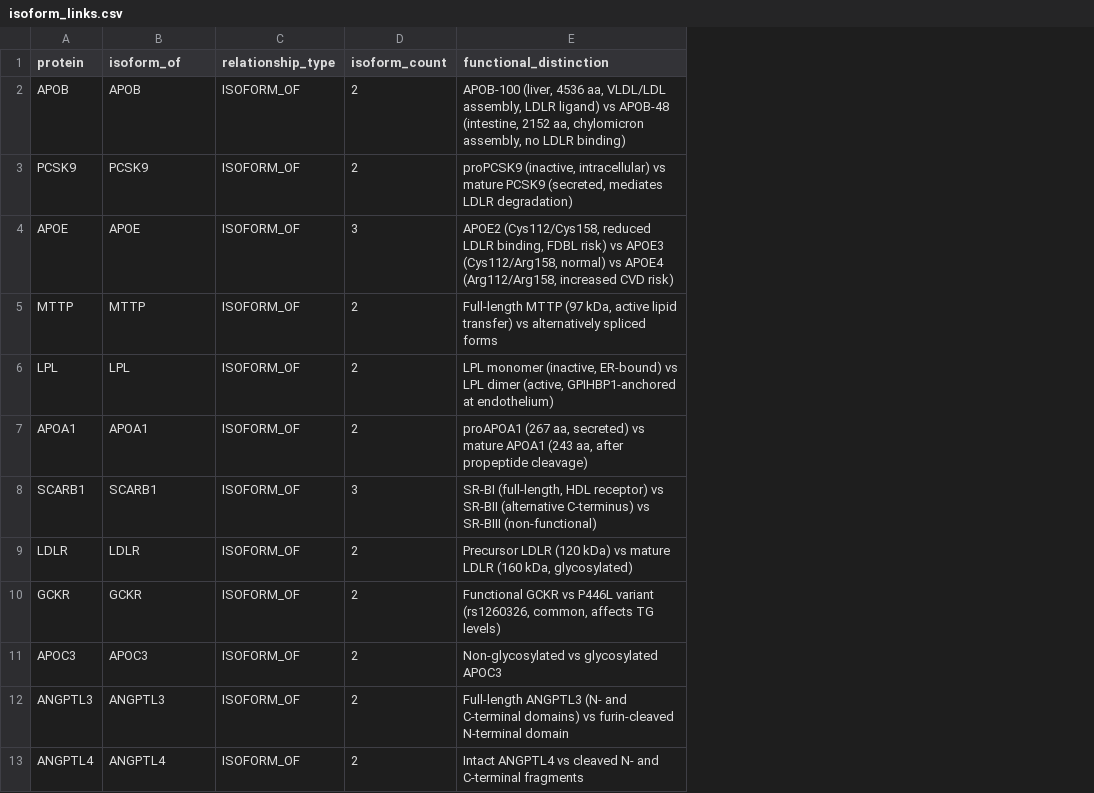
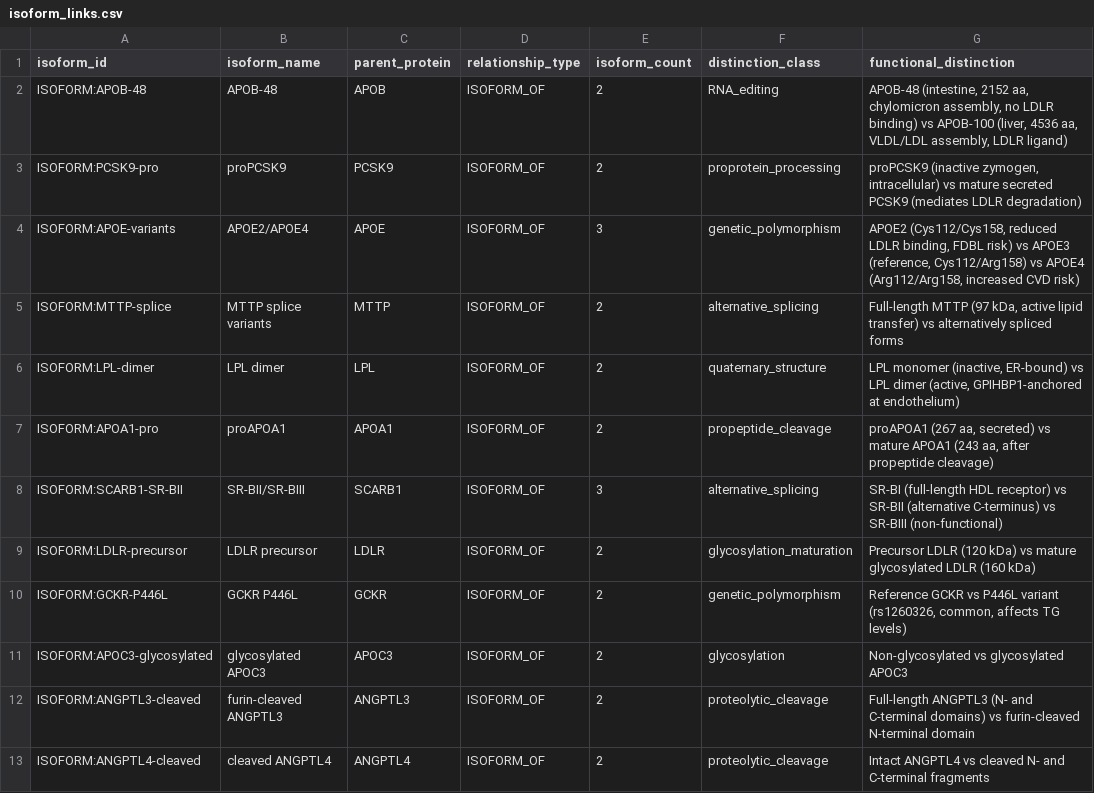
Before and after one commit to thereismywill/lipokg, a CSV file: data/extended/isoform_links.csv, drawn as a sheet; removed rows and columns are numbered as before the commit, all else as after; the diff names each change by its address in the sheet, - before the commit and + after, or states it on an @@ line.

Commit message:
Sync data, docs and figure scripts to the v1.2.0 verification round
Data
- graph_statistics.json: Reactome pathway layer 10->12, Pathway nodes 15->17,
  MEMBER_OF 242->246, core 6,052/36,479 -> 6,054/36,483, diameter 8->7,
  AFFECTS_GENE aligned to the deposited export (3,962 -> 3,925)
- pathways.csv / pathway_memberships.csv: Reactome rebuilt from the official
  ContentService API (R-HSA-174824 subtree); 3 non-existent R-HSA IDs and
  5 ID/name mismatches replaced
- diseases.csv, data/extended/*: corrected MONDO/EFP, DrugBank and UniProt
  foreign keys
- docs and metadata synced to the same numbers

Figure scripts
- degree_models.py added: single source of the degree-distribution fits used by
  Figure 4B and Figure S2 (previously each script carried its own numbers)
- gen_fig4_topology.py: panel B is now a CCDF with three fitted models; a pure
  power law is rejected (bootstrap KS p = 8e-4) and a lognormal is preferred
  (R = -21.0, p = 1.3e-4)
- gen_supp_figures.py: Figure S2 rebuilt as a 2x2 model-comparison panel
- gen_fig5_usecases.py: panel C now computes the per-gene ClinVar distribution
  directly from data/clinvar_relationships.csv instead of a stale table
- figure_style.py: resolve_data_dir()/resolve_supp_dir() so the scripts run in
  this repository layout as well as in the manuscript project layout
  (previously three scripts raised FileNotFoundError after a fresh clone)
- supplementary/ added with the four tables the figure scripts read

All six figure scripts now run from a fresh clone with no errors or warnings.

```diff
--- a/data/extended/isoform_links.csv
+++ b/data/extended/isoform_links.csv
-column A (protein), rows 2-13: APOB | PCSK9 | APOE | MTTP | LPL | APOA1 | SCARB1 | LDLR | GCKR | APOC3 | ANGPTL3 | ANGPTL4
+column A (isoform_id), rows 2-13: ISOFORM:APOB-48 | ISOFORM:PCSK9-pro | ISOFORM:APOE-variants | ISOFORM:MTTP-splice | ISOFORM:LPL-dimer | ISOFORM:APOA1-pro | ISOFORM:SCARB1-SR-BII | ISOFORM:LDLR-precursor | ISOFORM:GCKR-P446L | ISOFORM:APOC3-glycosylated | ISOFORM:ANGPTL3-cleaved | ISOFORM:ANGPTL4-cleaved
+column B (isoform_name), rows 2-13: APOB-48 | proPCSK9 | APOE2/APOE4 | MTTP splice variants | LPL dimer | proAPOA1 | SR-BII/SR-BIII | LDLR precursor | GCKR P446L | glycosylated APOC3 | furin-cleaved ANGPTL3 | cleaved ANGPTL4
+column F (distinction_class), rows 2-13: RNA_editing | proprotein_processing | genetic_polymorphism | alternative_splicing | quaternary_structure | propeptide_cleavage | alternative_splicing | glycosylation_maturation | genetic_polymorphism | glycosylation | proteolytic_cleavage | proteolytic_cleavage
-C1: isoform_of
+C1: parent_protein
-G2 (functional_distinction): APOB-100 (liver, 4536 aa, VLDL/LDL assembly, LDLR ligand) vs APOB-48 (intestine, 2152 aa, chylomicron assembly, no LDLR binding)
+G2 (functional_distinction): APOB-48 (intestine, 2152 aa, chylomicron assembly, no LDLR binding) vs APOB-100 (liver, 4536 aa, VLDL/LDL assembly, LDLR ligand)
-G3 (functional_distinction): proPCSK9 (inactive, intracellular) vs mature PCSK9 (secreted, mediates LDLR degradation)
+G3 (functional_distinction): proPCSK9 (inactive zymogen, intracellular) vs mature secreted PCSK9 (mediates LDLR degradation)
-G4 (functional_distinction): …vs APOE3 (Cys112/Arg158, normal) vs APOE4…
+G4 (functional_distinction): …vs APOE3 (reference, Cys112/Arg158) vs APOE4…
-G8 (functional_distinction): SR-BI (full-length, HDL receptor)…
+G8 (functional_distinction): SR-BI (full-length HDL receptor)…
-G9 (functional_distinction): …vs mature LDLR (160 kDa, glycosylated)
+G9 (functional_distinction): …vs mature glycosylated LDLR (160 kDa)
-G10 (functional_distinction): Functional GCKR vs…
+G10 (functional_distinction): Reference GCKR vs…
```
Also changed, not shown: data/diseases.csv, data/extended/drug_targets.csv, 19 other files.
